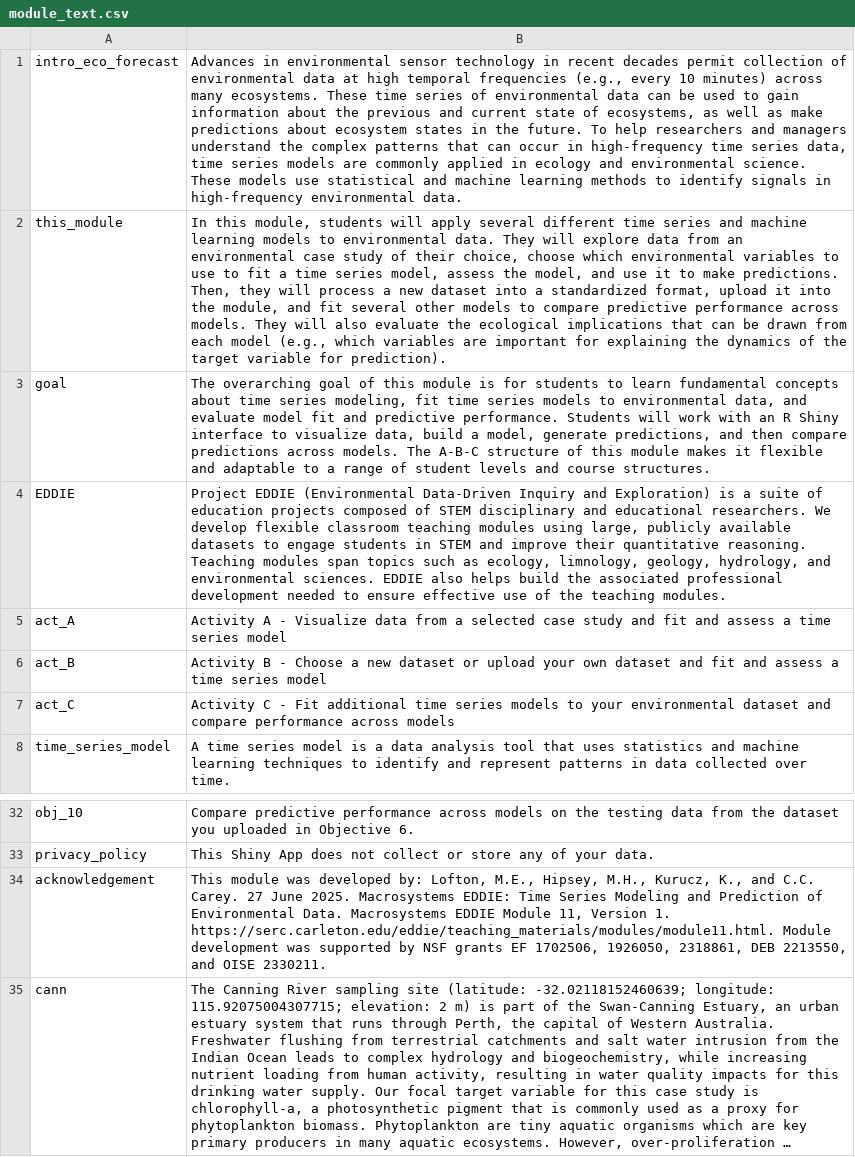
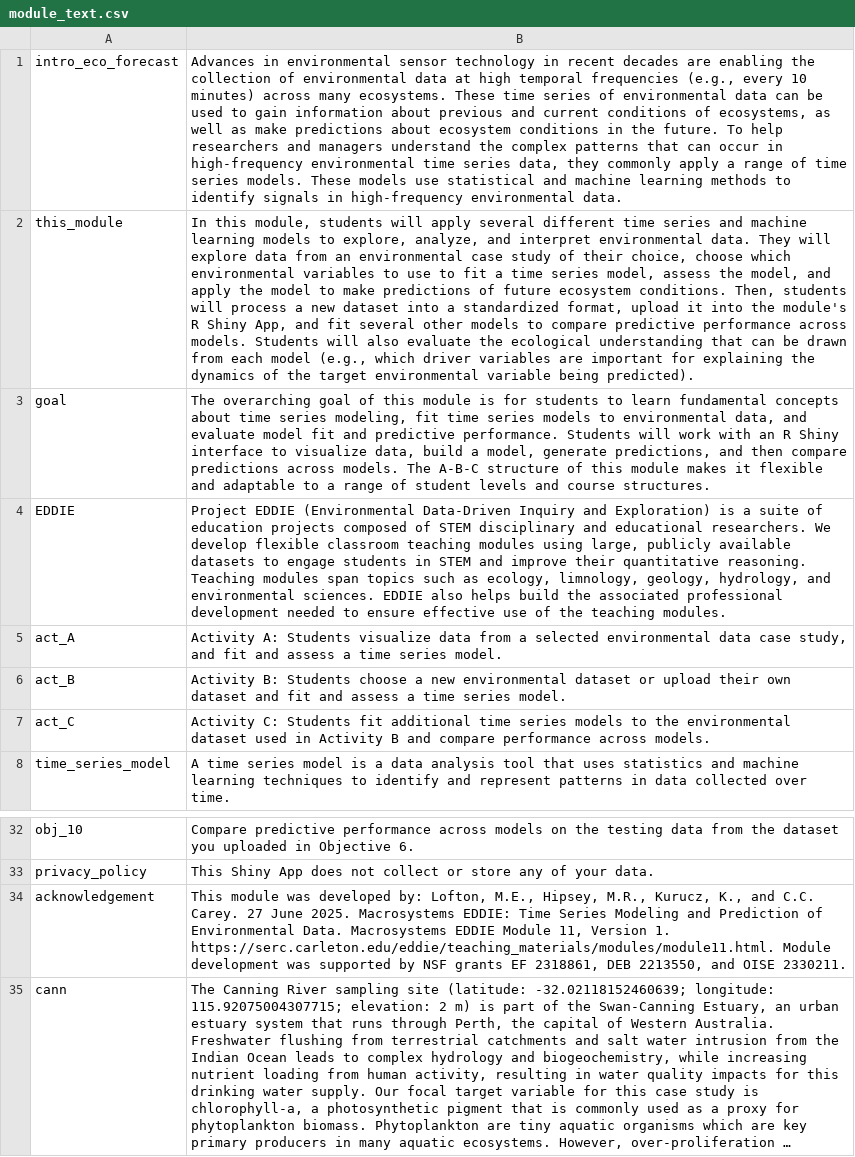
Before and after one commit to MacrosystemsEDDIE/module11, a CSV file: app/data/module_text.csv, drawn as a sheet; only a part is shown, gaps mark what is left out; long unchanged cells end in …; the diff names each change by its address in the sheet, - before the commit and + after, or states it on an @@ line.

```diff
--- a/app/data/module_text.csv
+++ b/app/data/module_text.csv
-B1: …recent decades permit collection of environmental data at high temporal frequencies (e.g., every 10 minutes) across many ecosystems. These time series of environmental data can be used to gain information about the previous and current state of ecosystems, as well as make predictions about ecosystem states in the future. To help researchers and managers understand the complex patterns that can occur in high-frequency time series data, time series models are commonly applied in ecology and environmental science. These models…
+B1: …recent decades are enabling the collection of environmental data at high temporal frequencies (e.g., every 10 minutes) across many ecosystems. These time series of environmental data can be used to gain information about previous and current conditions of ecosystems, as well as make predictions about ecosystem conditions in the future. To help researchers and managers understand the complex patterns that can occur in high-frequency environmental time series data, they commonly apply a range of time series models. These models…
-B2: …models to environmental data. They will explore data from an environmental case study of their choice, choose which environmental variables to use to fit a time series model, assess the model, and use it to make predictions. Then, they will process a new dataset into a standardized format, upload it into the module, and fit several other models to compare predictive performance across models. They will also evaluate the ecological implications that can be drawn from each model (e.g., which variables are important for explaining the dynamics of the target variable for prediction).
+B2: …models to explore, analyze, and interpret environmental data. They will explore data from an environmental case study of their choice, choose which environmental variables to use to fit a time series model, assess the model, and apply the model to make predictions of future ecosystem conditions. Then, students will process a new dataset into a standardized format, upload it into the module's R Shiny App, and fit several other models to compare predictive performance across models. Students will also evaluate the ecological understanding that can be drawn from each model (e.g., which driver variables are important for explaining the dynamics of the target environmental variable being predicted).
-B5: Activity A - Visualize data from a selected case study and fit and assess a time series model
+B5: Activity A: Students visualize data from a selected environmental data case study, and fit and assess a time series model.
-B6: Activity B - Choose a new dataset or upload your own dataset and fit and assess a time series model
+B6: Activity B: Students choose a new environmental dataset or upload their own dataset and fit and assess a time series model.
-B7: Activity C - Fit additional time series models to your environmental dataset and compare performance across models
+B7: Activity C: Students fit additional time series models to the environmental dataset used in Activity B and compare performance across models.
-B34: …M.E., Hipsey, M.H., Kurucz, K., and C.C. Carey. 27 June 2025. Macrosystems EDDIE: Time Series Modeling and Prediction of Environmental Data. Macrosystems EDDIE Module 11, Version 1. https://serc.carleton.edu/eddie/teaching_materials/modules/module11.html. Module development was supported by NSF grants EF 1702506, 1926050, 2318861, DEB…
+B34: …M.E., Hipsey, M.R., Kurucz, K., and C.C. Carey. 27 June 2025. Macrosystems EDDIE: Time Series Modeling and Prediction of Environmental Data. Macrosystems EDDIE Module 11, Version 1. https://serc.carleton.edu/eddie/teaching_materials/modules/module11.html. Module development was supported by NSF grants EF 2318861, DEB…
```
Also changed, not shown: app/data/handout_questions.csv, 22 other files.
